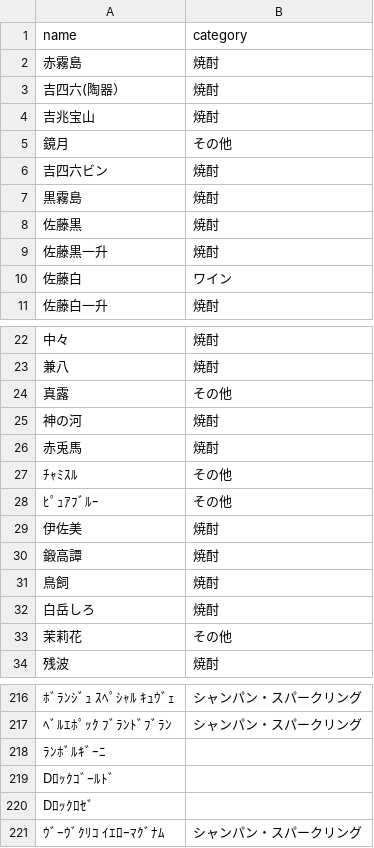
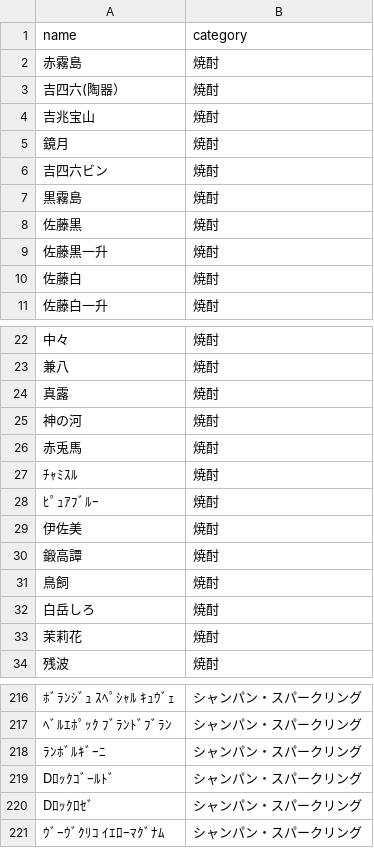
Before and after one commit to rocken318/bottle-manger, a CSV file: db/seed/drink-categories-202609.csv, drawn as a sheet; only a part is shown, gaps mark what is left out; the diff covers the shown part only.

```diff
--- a/db/seed/drink-categories-202609.csv
+++ b/db/seed/drink-categories-202609.csv
@@ -4,3 +4,3 @@ name,category
 "吉兆宝山","焼酎"
-"鏡月","その他"
+"鏡月","焼酎"
 "吉四六ビン","焼酎"
@@ -9,3 +9,3 @@ name,category
 "佐藤黒一升","焼酎"
-"佐藤白","ワイン"
+"佐藤白","焼酎"
 "佐藤白一升","焼酎"
@@ -23,7 +23,7 @@ name,category
 "兼八","焼酎"
-"真露","その他"
+"真露","焼酎"
 "神の河","焼酎"
 "赤兎馬","焼酎"
-"ﾁｬﾐｽﾙ","その他"
-"ﾋﾟｭｱﾌﾞﾙｰ","その他"
+"ﾁｬﾐｽﾙ","焼酎"
+"ﾋﾟｭｱﾌﾞﾙｰ","焼酎"
 "伊佐美","焼酎"
@@ -32,3 +32,3 @@ name,category
 "白岳しろ","焼酎"
-"茉莉花","その他"
+"茉莉花","焼酎"
 "残波","焼酎"
@@ -217,5 +217,5 @@ name,category
 "ﾍﾞﾙｴﾎﾟｯｸ ﾌﾞﾗﾝﾄﾞﾌﾞﾗﾝ","シャンパン・スパークリング"
-"ﾗﾝﾎﾞﾙｷﾞｰﾆ",""
-"Dﾛｯｸｺﾞｰﾙﾄﾞ",""
-"Dﾛｯｸﾛｾﾞ",""
+"ﾗﾝﾎﾞﾙｷﾞｰﾆ","シャンパン・スパークリング"
+"Dﾛｯｸｺﾞｰﾙﾄﾞ","シャンパン・スパークリング"
+"Dﾛｯｸﾛｾﾞ","シャンパン・スパークリング"
 "ｳﾞｰｳﾞｸﾘｺ ｲｴﾛｰﾏｸﾞﾅﾑ","シャンパン・スパークリング"
```
Also changed, not shown: 6 edited cells elsewhere in this file.
